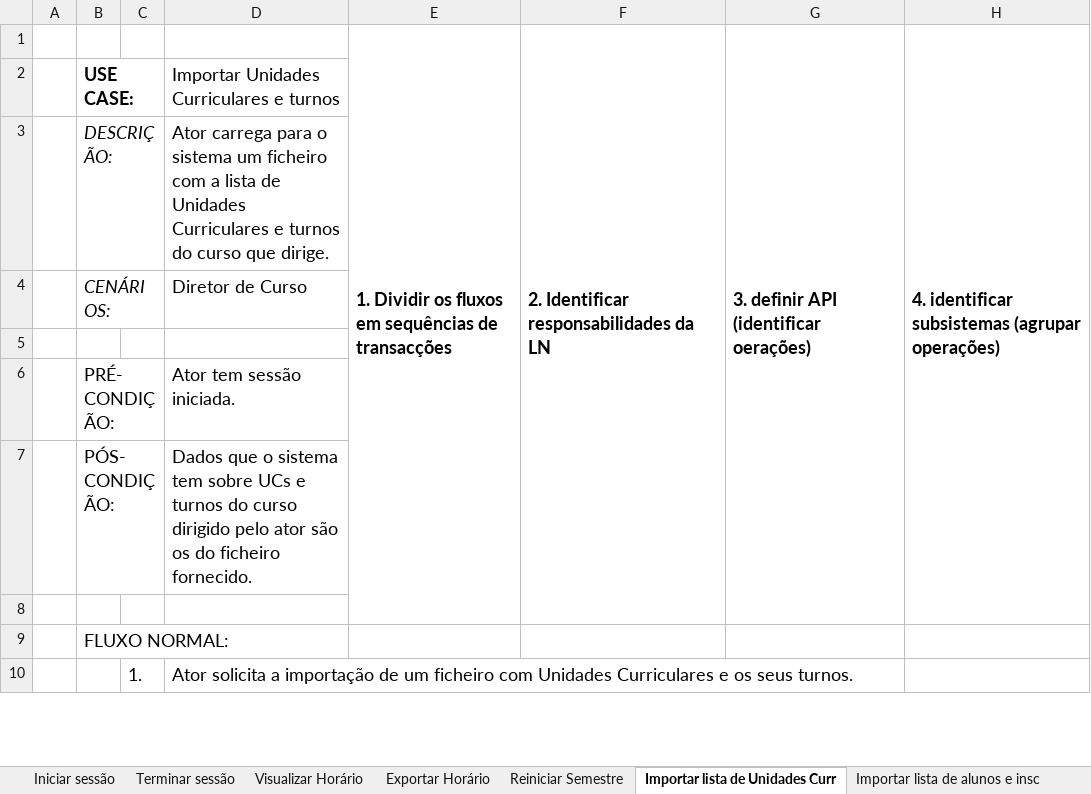
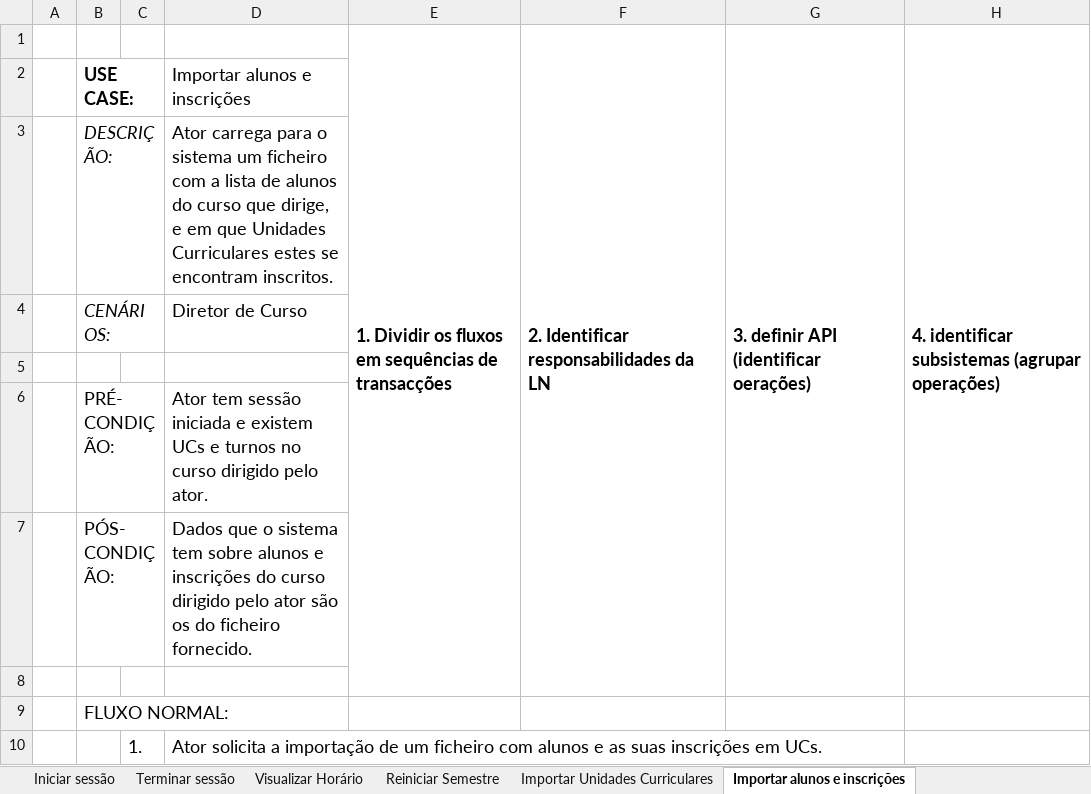
Before and after one commit to voidbert/DSS, an Excel workbook: final/UseCases.xlsx, sheet Importar alunos e inscrições, drawn as a sheet; only a part is shown; values as stored, in another font and other column widths than the file's, no borders; the diff covers the shown part only; the diff names each change by its address in the sheet, - before the commit and + after, or states it on an @@ line.

```diff
--- a/final/UseCases.xlsx (sheet Importar alunos e inscrições)
+++ b/final/UseCases.xlsx (sheet Importar alunos e inscrições)
-sheet tab: Importar lista de Unidades Curr
+sheet tab: Importar alunos e inscrições
-sheet tab: Exportar Horário
-sheet tab: Importar lista de alunos e insc
+sheet tab: Importar Unidades Curriculares
-D2: Importar Unidades Curriculares e turnos
+D2: Importar alunos e inscrições
-D3: …lista de Unidades Curriculares e turnos do curso que dirige.
+D3: …lista de alunos do curso que dirige, e em que Unidades Curriculares estes se encontram inscritos.
-D6: …tem sessão iniciada.
+D6: …tem sessão iniciada e existem UCs e turnos no curso dirigido pelo ator.
-D7: …tem sobre UCs e turnos do curso…
+D7: …tem sobre alunos e inscrições do curso…
-D10: …ficheiro com Unidades Curriculares e os seus turnos.
+D10: …ficheiro com alunos e as suas inscrições em UCs.
```
Also changed, not shown: 13 edited cells elsewhere in this sheet, sheet Adicionar aluno, sheet Gerar horários automaticamente, sheet Reiniciar Semestre, sheet Publicar horários, sheet Modificar horário, sheet Definir preferências de uma UC, 3 more sheets, 1 other file.
